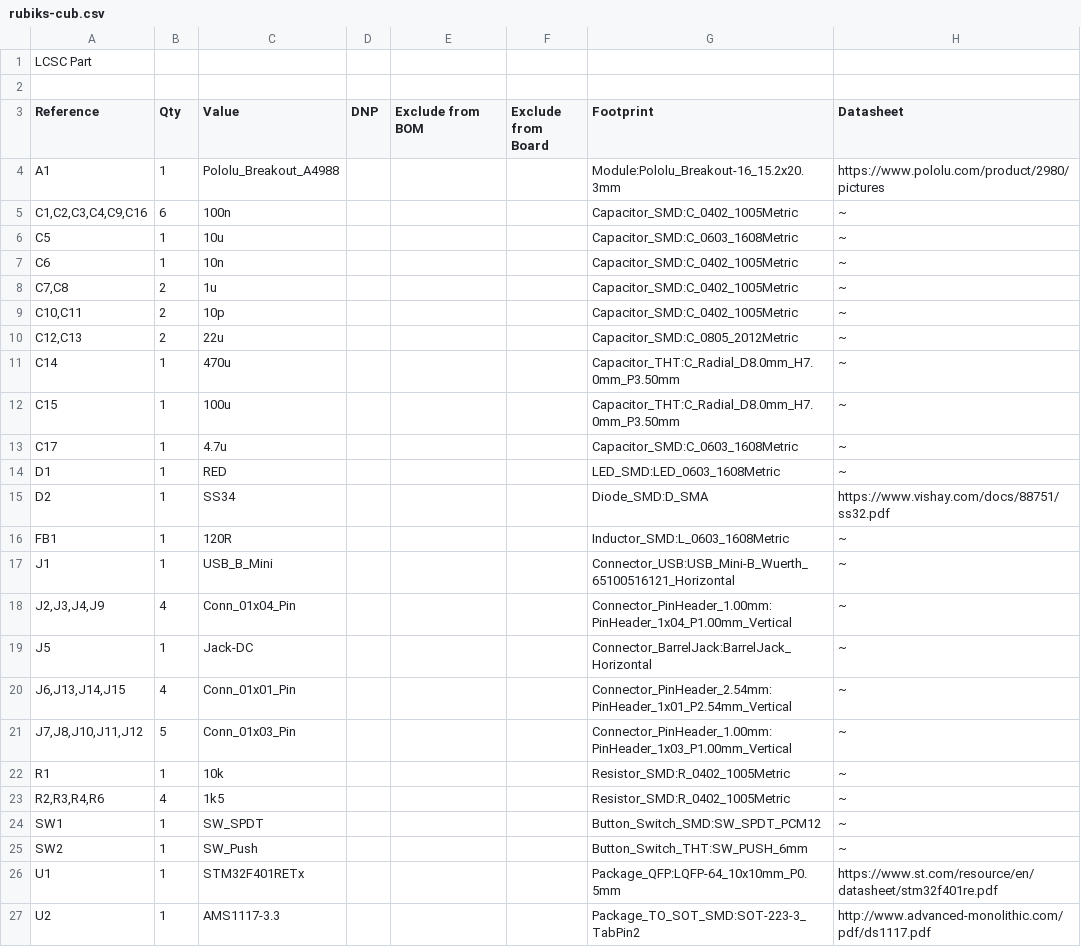
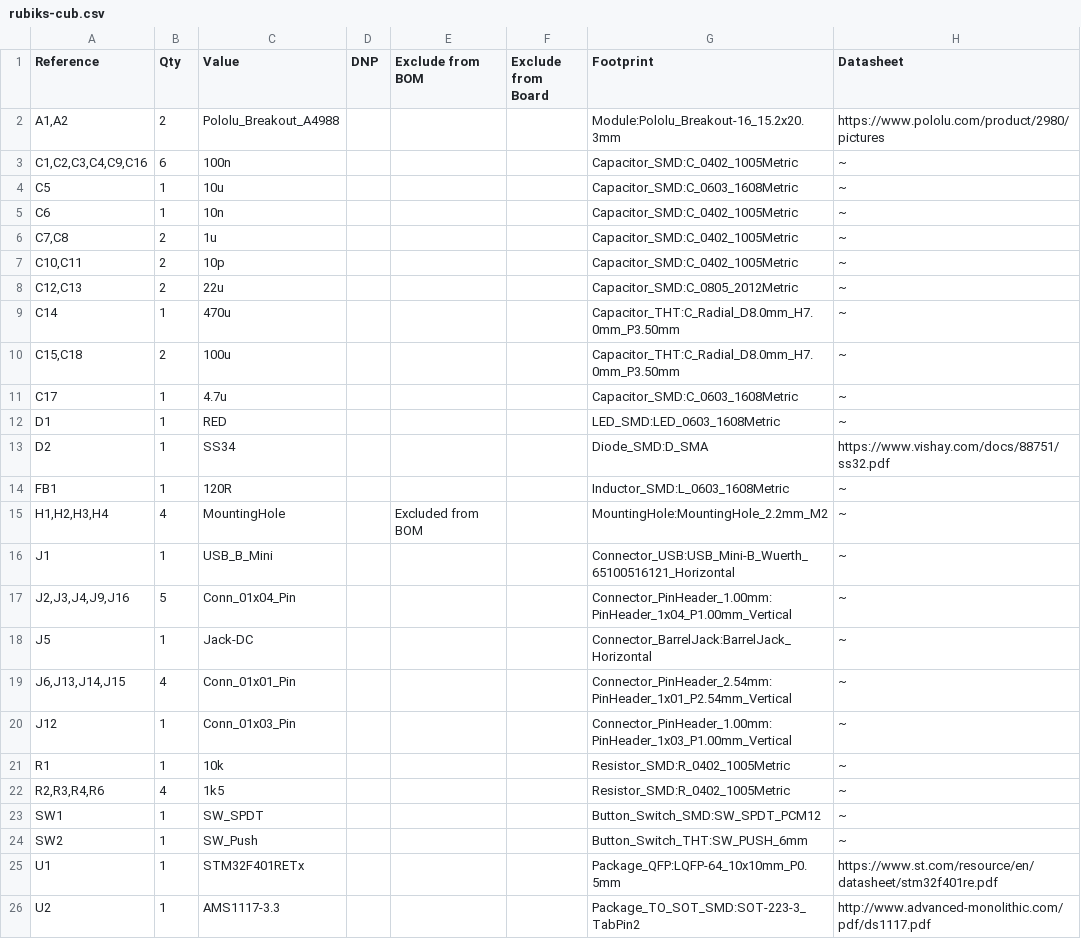
Before and after one commit to WilgotW/rubik-s-robot, a CSV file: KiCad/manufacturing/rubiks-cub.csv, drawn as a sheet; only a part is shown.

```diff
--- a/KiCad/manufacturing/rubiks-cub.csv
+++ b/KiCad/manufacturing/rubiks-cub.csv
@@ -1,5 +1,3 @@
-LCSC Part
-
 "Reference","Qty","Value","DNP","Exclude from BOM","Exclude from Board","Footprint","Datasheet"
-"A1","1","Pololu_Breakout_A4988","","","","Module:Pololu_Breakout-16_15.2x20.3mm","https://www.pololu.com/product/2980/pictures"
+"A1,A2","2","Pololu_Breakout_A4988","","","","Module:Pololu_Breakout-16_15.2x20.3mm","https://www.pololu.com/product/2980/pictures"
 "C1,C2,C3,C4,C9,C16","6","100n","","","","Capacitor_SMD:C_0402_1005Metric","~"
@@ -11,3 +9,3 @@ LCSC Part
 "C14","1","470u","","","","Capacitor_THT:C_Radial_D8.0mm_H7.0mm_P3.50mm","~"
-"C15","1","100u","","","","Capacitor_THT:C_Radial_D8.0mm_H7.0mm_P3.50mm","~"
+"C15,C18","2","100u","","","","Capacitor_THT:C_Radial_D8.0mm_H7.0mm_P3.50mm","~"
 "C17","1","4.7u","","","","Capacitor_SMD:C_0603_1608Metric","~"
@@ -16,7 +14,8 @@ LCSC Part
 "FB1","1","120R","","","","Inductor_SMD:L_0603_1608Metric","~"
+"H1,H2,H3,H4","4","MountingHole","","Excluded from BOM","","MountingHole:MountingHole_2.2mm_M2","~"
 "J1","1","USB_B_Mini","","","","Connector_USB:USB_Mini-B_Wuerth_65100516121_Horizontal","~"
-"J2,J3,J4,J9","4","Conn_01x04_Pin","","","","Connector_PinHeader_1.00mm:PinHeader_1x04_P1.00mm_Vertical","~"
+"J2,J3,J4,J9,J16","5","Conn_01x04_Pin","","","","Connector_PinHeader_1.00mm:PinHeader_1x04_P1.00mm_Vertical","~"
 "J5","1","Jack-DC","","","","Connector_BarrelJack:BarrelJack_Horizontal","~"
 "J6,J13,J14,J15","4","Conn_01x01_Pin","","","","Connector_PinHeader_2.54mm:PinHeader_1x01_P2.54mm_Vertical","~"
-"J7,J8,J10,J11,J12","5","Conn_01x03_Pin","","","","Connector_PinHeader_1.00mm:PinHeader_1x03_P1.00mm_Vertical","~"
+"J12","1","Conn_01x03_Pin","","","","Connector_PinHeader_1.00mm:PinHeader_1x03_P1.00mm_Vertical","~"
 "R1","1","10k","","","","Resistor_SMD:R_0402_1005Metric","~"
```
Also changed, not shown: 17 other files.
